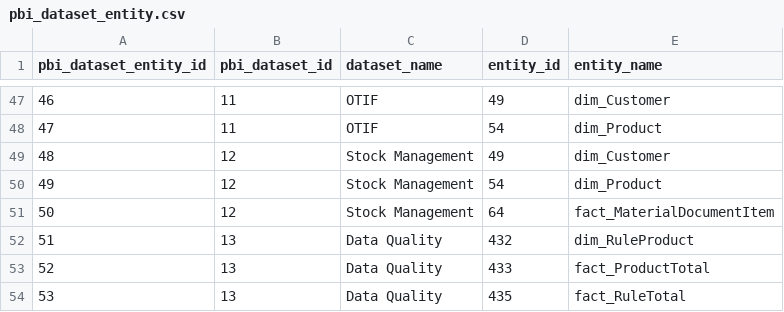
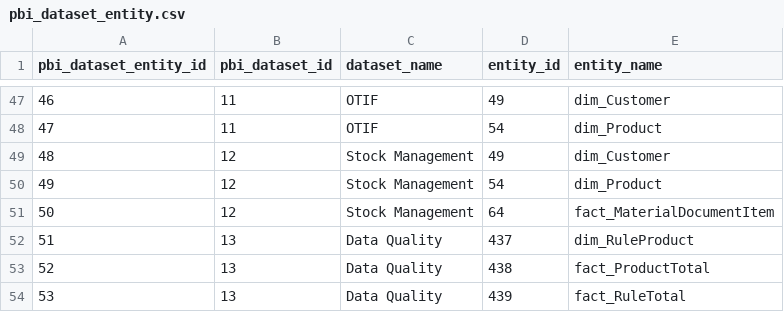
Before and after one commit to szubalii/leviat-data-and-analytics, a CSV file: orchestration/Master Data/pbi_dataset_entity.csv, drawn as a sheet; only a part is shown, gaps mark what is left out.

```diff
--- a/orchestration/Master Data/pbi_dataset_entity.csv
+++ b/orchestration/Master Data/pbi_dataset_entity.csv
@@ -51,4 +51,4 @@ pbi_dataset_entity_id,pbi_dataset_id,dataset_name,entity_id,entity_name
 50,12,Stock Management,64,fact_MaterialDocumentItem
-51,13,Data Quality,432,dim_RuleProduct
-52,13,Data Quality,433,fact_ProductTotal
-53,13,Data Quality,435,fact_RuleTotal
+51,13,Data Quality,437,dim_RuleProduct
+52,13,Data Quality,438,fact_ProductTotal
+53,13,Data Quality,439,fact_RuleTotal
```
Also changed, not shown: synapse-dwh/syndw_xxxx_sls_d_euw_001/Master Data/MDQRule.csv, 16 other files.
